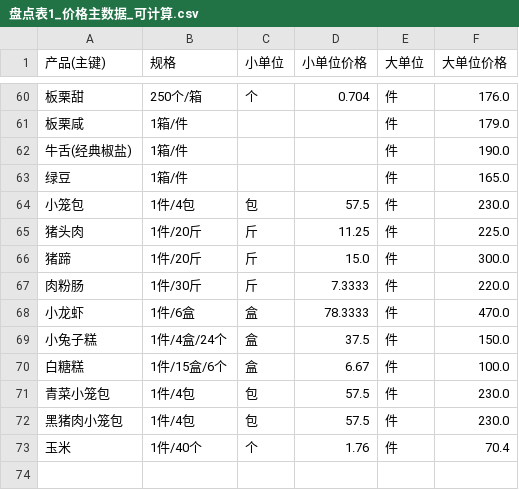
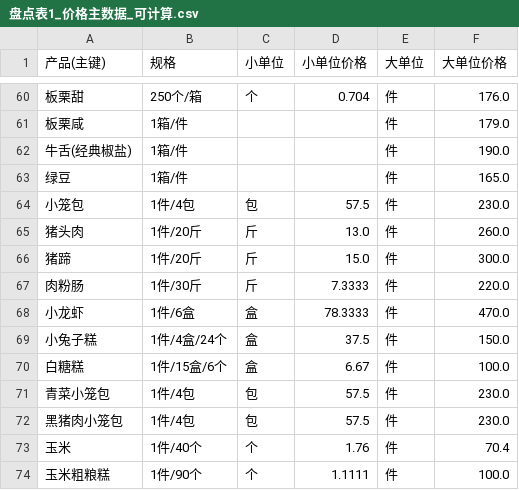
Before and after one commit to jjjaycie-7717/kc, a CSV file: 盘点表1_价格主数据_可计算.csv, drawn as a sheet; only a part is shown, gaps mark what is left out.

```diff
--- a/盘点表1_价格主数据_可计算.csv
+++ b/盘点表1_价格主数据_可计算.csv
@@ -64,3 +64,3 @@
 小笼包,1件/4包,包,57.5,件,230.0
-猪头肉,1件/20斤,斤,11.25,件,225.0
+猪头肉,1件/20斤,斤,13.0,件,260.0
 猪蹄,1件/20斤,斤,15.0,件,300.0
@@ -73 +73,2 @@
 玉米,1件/40个,个,1.76,件,70.4
+玉米粗粮糕,1件/90个,个,1.1111,件,100.0
```
Also changed, not shown: 盘点表1_价格主数据.csv, 4 other files.
